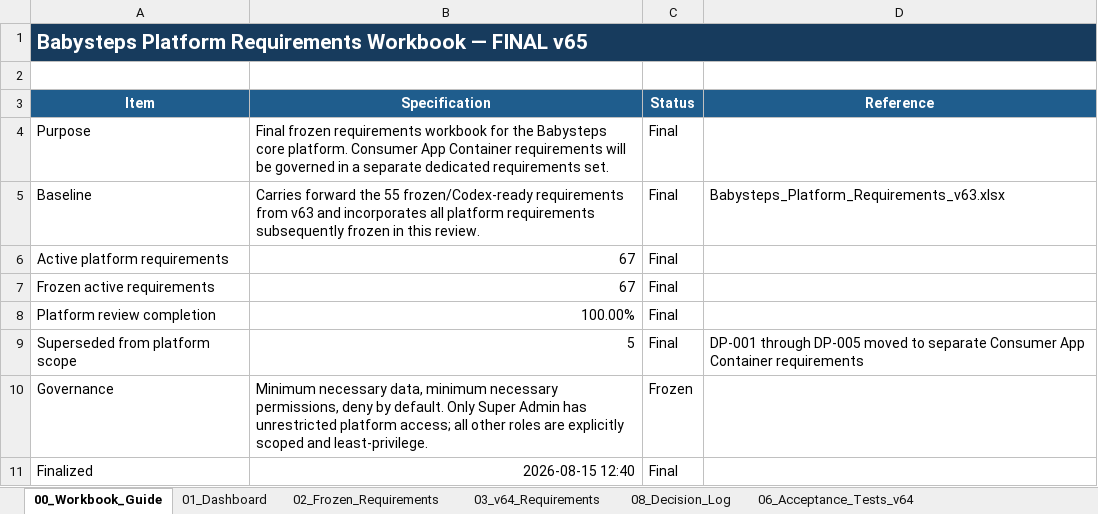
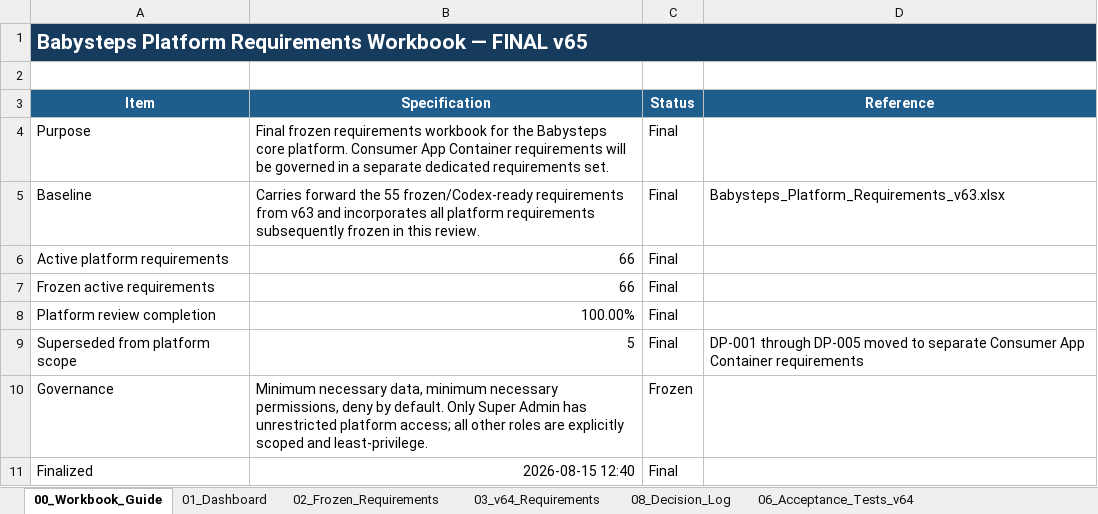
Before and after one commit to SridharVoleti/babystepsindia, an Excel workbook: Requirements/Babysteps_Platform_Requirements_FINAL_v65.xlsx, sheet 00_Workbook_Guide, drawn as a sheet; values as stored, in another font and other column widths than the file's, no borders; the diff names each change by its address in the sheet, - before the commit and + after, or states it on an @@ line.

```diff
--- a/Requirements/Babysteps_Platform_Requirements_FINAL_v65.xlsx (sheet 00_Workbook_Guide)
+++ b/Requirements/Babysteps_Platform_Requirements_FINAL_v65.xlsx (sheet 00_Workbook_Guide)
-B6:B7 (Specification): 67
+B6:B7 (Specification): 66
```
Also changed, not shown: sheet 02_Frozen_Requirements, sheet 01_Dashboard, sheet 08_Decision_Log, sheet 10_Requirement_Roadmap, 2 other files.
